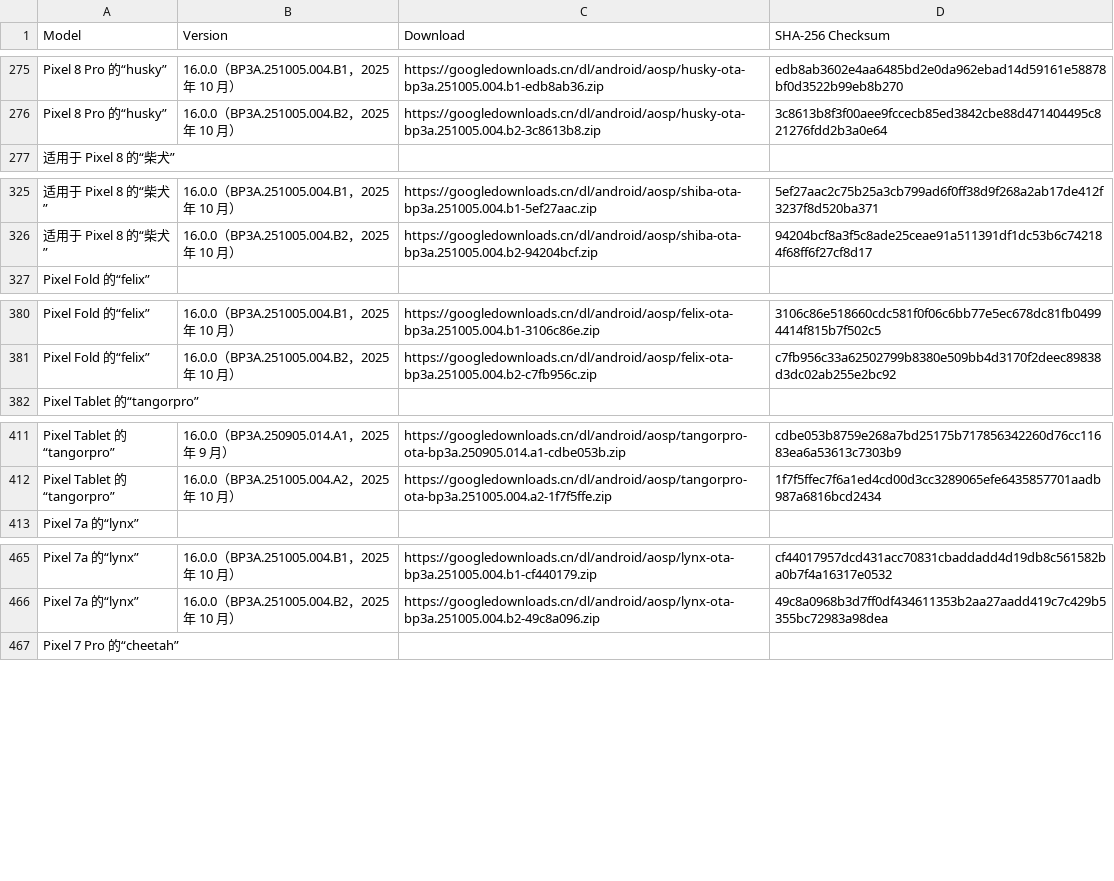
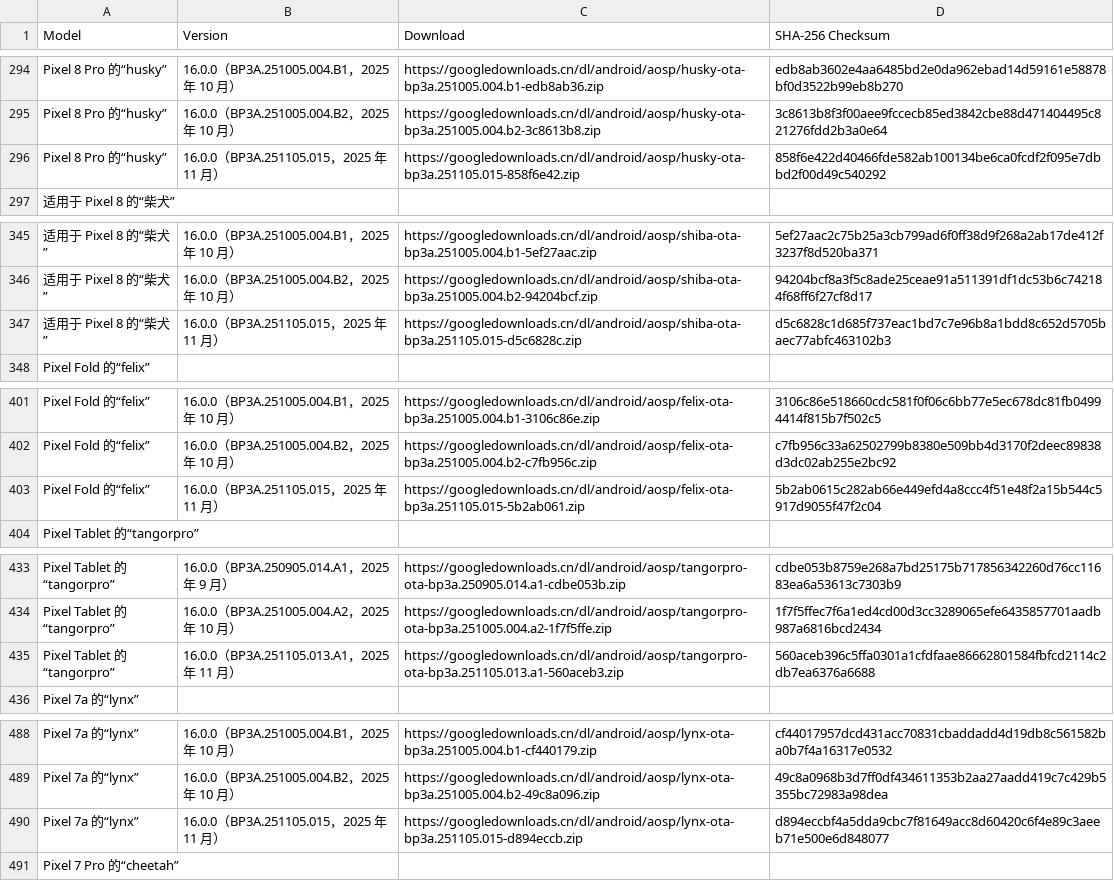
Before and after one commit to parserpp/get_android_data, a CSV file: data/android_ota_images.csv, drawn as a sheet; only a part is shown, gaps mark what is left out; the diff covers the shown part only.

```diff
--- a/data/android_ota_images.csv
+++ b/data/android_ota_images.csv
@@ -276,2 +295,3 @@ Pixel 8 Pro 的“husky”,16.0.0（BP3A.251005.004.B1，2025 年 10 月）,http
 Pixel 8 Pro 的“husky”,16.0.0（BP3A.251005.004.B2，2025 年 10 月）,https://googledownloads.cn/dl/android/aosp/husky-ota-bp3a.251005.004.b2-3c8613b8.zip,3c8613b8f3f00aee9fccecb85ed3842cbe88d471404495c821276fdd2b3a0e64
+Pixel 8 Pro 的“husky”,16.0.0（BP3A.251105.015，2025 年 11 月）,https://googledownloads.cn/dl/android/aosp/husky-ota-bp3a.251105.015-858f6e42.zip,858f6e422d40466fde582ab100134be6ca0fcdf2f095e7dbbd2f00d49c540292
 适用于 Pixel 8 的“柴犬”
@@ -326,2 +346,3 @@ Pixel 8 Pro 的“husky”,16.0.0（BP3A.251005.004.B2，2025 年 10 月）,http
 适用于 Pixel 8 的“柴犬”,16.0.0（BP3A.251005.004.B2，2025 年 10 月）,https://googledownloads.cn/dl/android/aosp/shiba-ota-bp3a.251005.004.b2-94204bcf.zip,94204bcf8a3f5c8ade25ceae91a511391df1dc53b6c742184f68ff6f27cf8d17
+适用于 Pixel 8 的“柴犬”,16.0.0（BP3A.251105.015，2025 年 11 月）,https://googledownloads.cn/dl/android/aosp/shiba-ota-bp3a.251105.015-d5c6828c.zip,d5c6828c1d685f737eac1bd7c7e96b8a1bdd8c652d5705baec77abfc463102b3
 Pixel Fold 的“felix”
@@ -381,2 +402,3 @@ Pixel Fold 的“felix”,16.0.0（BP3A.251005.004.B1，2025 年 10 月）,https
 Pixel Fold 的“felix”,16.0.0（BP3A.251005.004.B2，2025 年 10 月）,https://googledownloads.cn/dl/android/aosp/felix-ota-bp3a.251005.004.b2-c7fb956c.zip,c7fb956c33a62502799b8380e509bb4d3170f2deec89838d3dc02ab255e2bc92
+Pixel Fold 的“felix”,16.0.0（BP3A.251105.015，2025 年 11 月）,https://googledownloads.cn/dl/android/aosp/felix-ota-bp3a.251105.015-5b2ab061.zip,5b2ab0615c282ab66e449efd4a8ccc4f51e48f2a15b544c5917d9055f47f2c04
 Pixel Tablet 的“tangorpro”
@@ -412,2 +434,3 @@ Pixel Tablet 的“tangorpro”,16.0.0（BP3A.250905.014.A1，2025 年 9 月）,
 Pixel Tablet 的“tangorpro”,16.0.0（BP3A.251005.004.A2，2025 年 10 月）,https://googledownloads.cn/dl/android/aosp/tangorpro-ota-bp3a.251005.004.a2-1f7f5ffe.zip,1f7f5ffec7f6a1ed4cd00d3cc3289065efe6435857701aadb987a6816bcd2434
+Pixel Tablet 的“tangorpro”,16.0.0（BP3A.251105.013.A1，2025 年 11 月）,https://googledownloads.cn/dl/android/aosp/tangorpro-ota-bp3a.251105.013.a1-560aceb3.zip,560aceb396c5ffa0301a1cfdfaae86662801584fbfcd2114c2db7ea6376a6688
 Pixel 7a 的“lynx”
@@ -466,2 +489,3 @@ Pixel 7a 的“lynx”,16.0.0（BP3A.251005.004.B1，2025 年 10 月）,https://
 Pixel 7a 的“lynx”,16.0.0（BP3A.251005.004.B2，2025 年 10 月）,https://googledownloads.cn/dl/android/aosp/lynx-ota-bp3a.251005.004.b2-49c8a096.zip,49c8a0968b3d7ff0df434611353b2aa27aadd419c7c429b5355bc72983a98dea
+Pixel 7a 的“lynx”,16.0.0（BP3A.251105.015，2025 年 11 月）,https://googledownloads.cn/dl/android/aosp/lynx-ota-bp3a.251105.015-d894eccb.zip,d894eccbf4a5dda9cbc7f81649acc8d60420c6f4e89c3aeeb71e500e6d848077
 Pixel 7 Pro 的“cheetah”
```
Also changed, not shown: 19 added rows and 8 edited cells elsewhere in this file, 1 other file.
